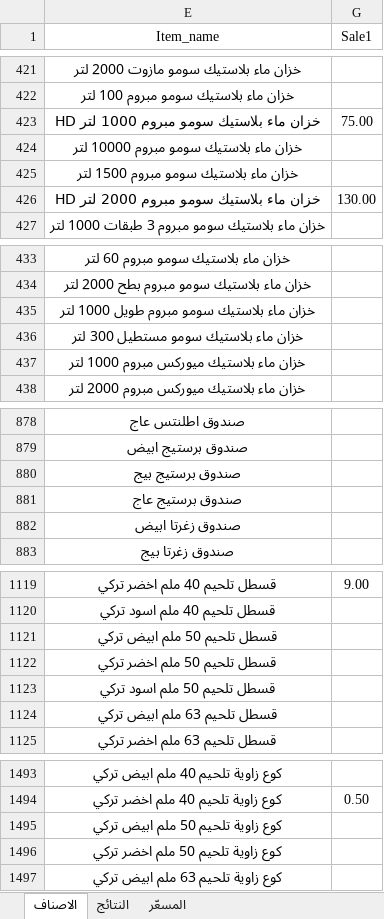
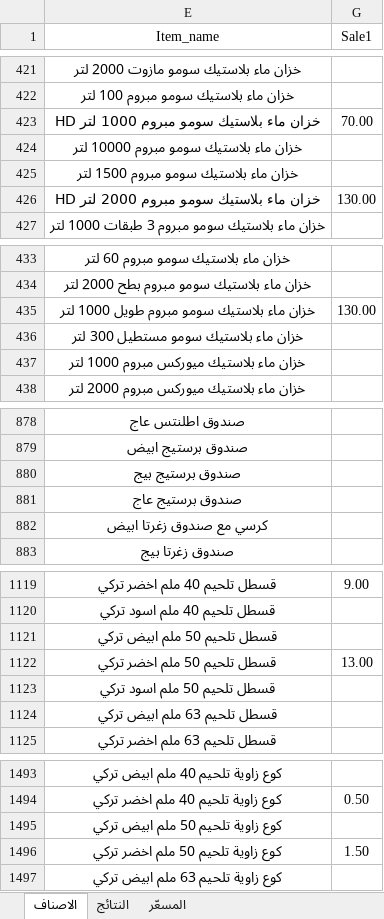
Before and after one commit to dabbousbasta/ITEM_PRICES, an Excel workbook: الاصناف.xlsx, sheet الاصناف, drawn as a sheet; only a part is shown, gaps mark what is left out; values as stored, in another font and other column widths than the file's, no borders; table styles not drawn; the diff covers the shown part only; the diff names each change by its address in the sheet, - before the commit and + after, or states it on an @@ line.

```diff
--- a/الاصناف.xlsx (sheet الاصناف)
+++ b/الاصناف.xlsx (sheet الاصناف)
-G423 (Sale1): 75.00
+G423 (Sale1): 70.00
-G435 (Sale1): (empty)
+G435 (Sale1): 130.00
-E882 (Item_name): صندوق زغرتا ابيض
+E882 (Item_name): كرسي مع صندوق زغرتا ابيض
-G1122 (Sale1): (empty)
+G1122 (Sale1): 13.00
-G1496 (Sale1): (empty)
+G1496 (Sale1): 1.50
```
Also changed, not shown: other rows of this sheet, sheet النتائج, sheet المسعّر.
